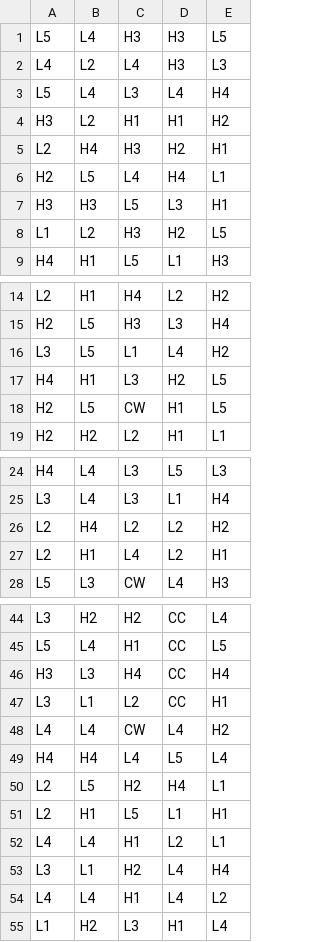
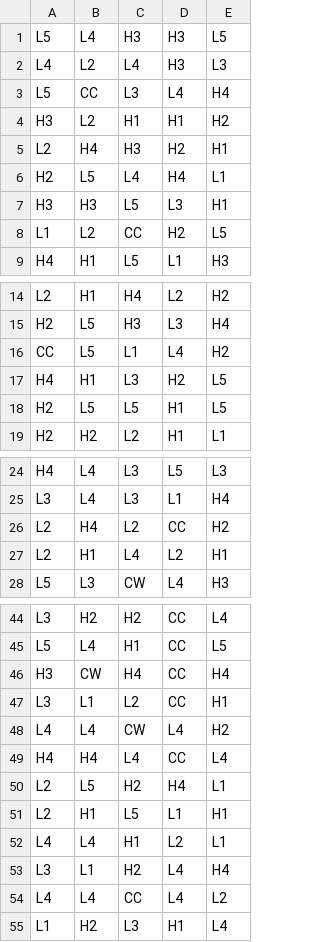
Before and after one commit to Jonahgold90/math-sdk, a CSV file: games/creepy_chocolate_collector/reels/FR0.csv, drawn as a sheet; only a part is shown, gaps mark what is left out; the diff covers the shown part only.

```diff
--- a/games/creepy_chocolate_collector/reels/FR0.csv
+++ b/games/creepy_chocolate_collector/reels/FR0.csv
@@ -2,3 +2,3 @@ L5,L4,H3,H3,L5
 L4,L2,L4,H3,L3
-L5,L4,L3,L4,H4
+L5,CC,L3,L4,H4
 H3,L2,H1,H1,H2
@@ -7,3 +7,3 @@ H2,L5,L4,H4,L1
 H3,H3,L5,L3,H1
-L1,L2,H3,H2,L5
+L1,L2,CC,H2,L5
 H4,H1,L5,L1,H3
@@ -15,5 +15,5 @@ L2,H1,H4,L2,H2
 H2,L5,H3,L3,H4
-L3,L5,L1,L4,H2
+CC,L5,L1,L4,H2
 H4,H1,L3,H2,L5
-H2,L5,CW,H1,L5
+H2,L5,L5,H1,L5
 H2,H2,L2,H1,L1
@@ -25,3 +25,3 @@ H4,L4,L3,L5,L3
 L3,L4,L3,L1,H4
-L2,H4,L2,L2,H2
+L2,H4,L2,CC,H2
 L2,H1,L4,L2,H1
@@ -45,6 +45,6 @@ L3,H2,H2,CC,L4
 L5,L4,H1,CC,L5
-H3,L3,H4,CC,H4
+H3,CW,H4,CC,H4
 L3,L1,L2,CC,H1
 L4,L4,CW,L4,H2
-H4,H4,L4,L5,L4
+H4,H4,L4,CC,L4
 L2,L5,H2,H4,L1
@@ -53,3 +53,3 @@ L4,L4,H1,L2,L1
 L3,L1,H2,L4,H4
-L4,L4,H1,L4,L2
+L4,L4,CC,L4,L2
 L1,H2,L3,H1,L4
```
Also changed, not shown: 7 edited cells elsewhere in this file, games/creepy_chocolate_collector/reels/BR0.csv, 4 other files.
